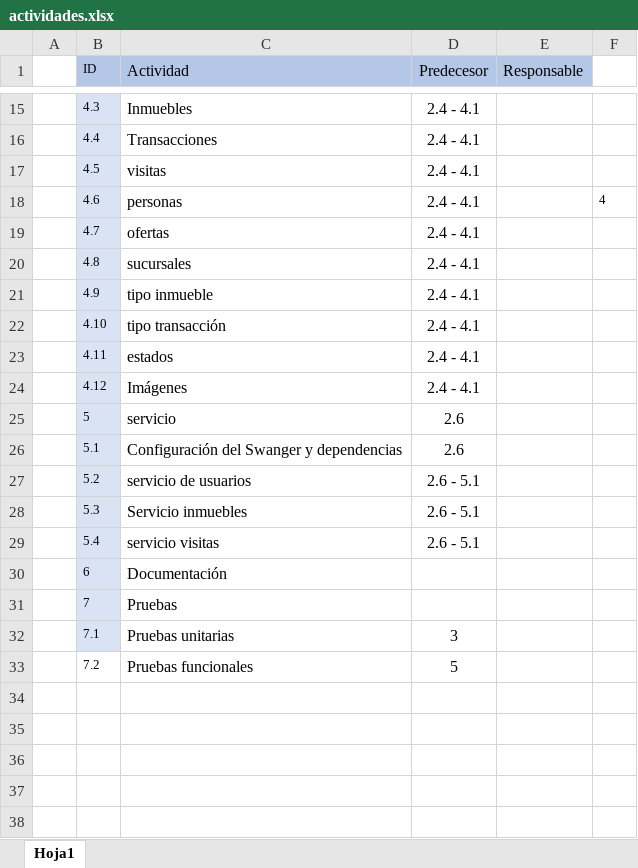
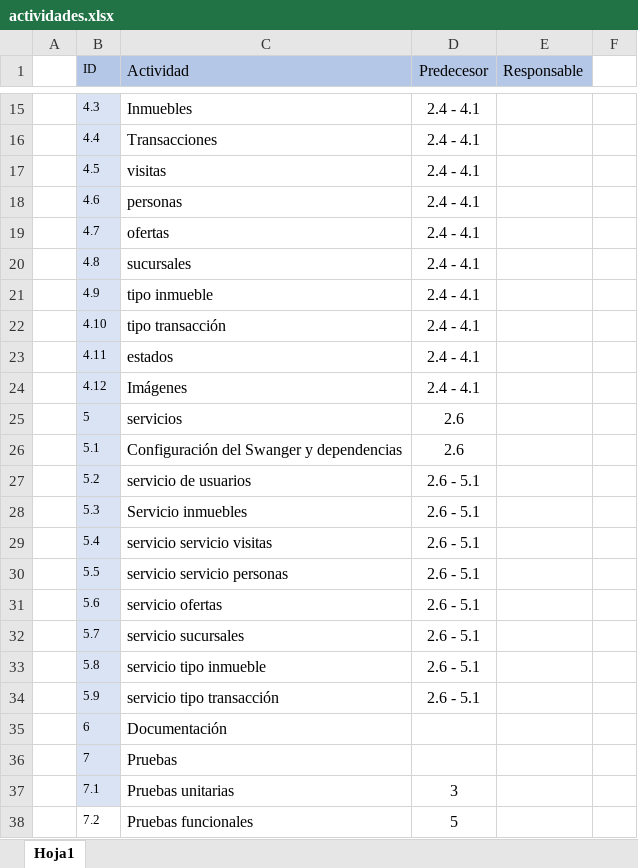
Before and after one commit to Sd0001/Inmobiliaria_LE3_BACK, an Excel workbook: Documentacion/actividades.xlsx, sheet Hoja1, drawn as a sheet; only a part is shown, gaps mark what is left out; values as stored, in another font and other column widths than the file's, no borders; the diff names each change by its address in the sheet, - before the commit and + after, or states it on an @@ line.

```diff
--- a/Documentacion/actividades.xlsx (sheet Hoja1)
+++ b/Documentacion/actividades.xlsx (sheet Hoja1)
-F18: 4
+F18: (empty)
-C25 (Actividad): servicio
+C25 (Actividad): servicios
-C29 (Actividad): servicio visitas
+C29 (Actividad): servicio servicio visitas
+row 30:  | 5.5 | servicio servicio personas | 2.6 - 5.1
+row 31:  | 5.6 | servicio ofertas | 2.6 - 5.1
+row 32:  | 5.7 | servicio sucursales | 2.6 - 5.1
+row 33:  | 5.8 | servicio tipo inmueble | 2.6 - 5.1
+row 34:  | 5.9 | servicio tipo transacción | 2.6 - 5.1
```
Also changed, not shown: 8 other files.
